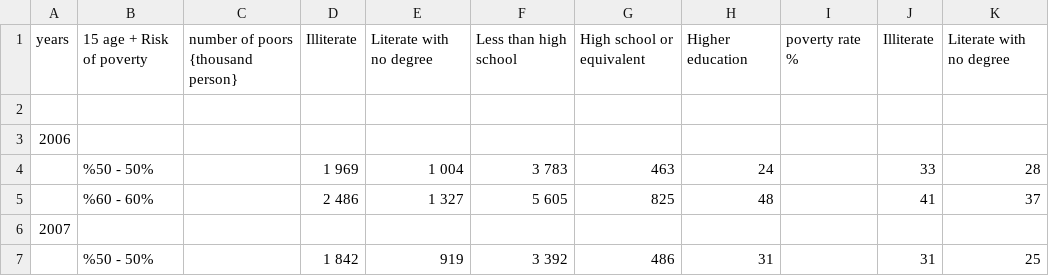
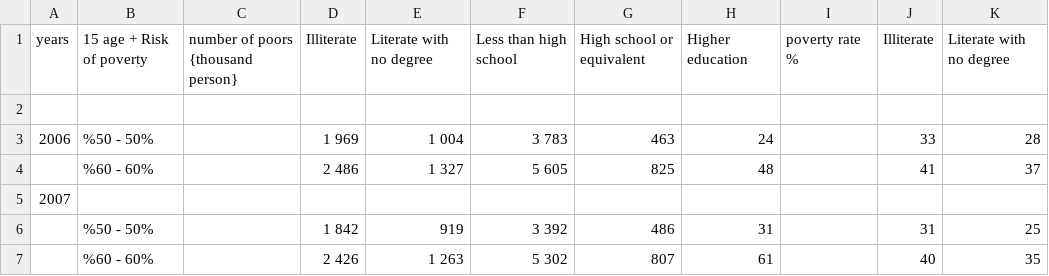
Before and after one commit to muhammedddas/final, a CSV file: data/survey - Kopya.csv, drawn as a sheet; only a part is shown; the shorter side is filled out with more unchanged rows; removed rows and columns are numbered as before the commit, all else as after; rows hold the shown columns only; the diff names each change by its address in the sheet, - before the commit and + after, or states it on an @@ line.

Commit message:
xc

```diff
--- a/data/survey - Kopya.csv
+++ b/data/survey - Kopya.csv
-row 2: (empty)
@@ column A renumbered between rows 2 and 3 @@
```
